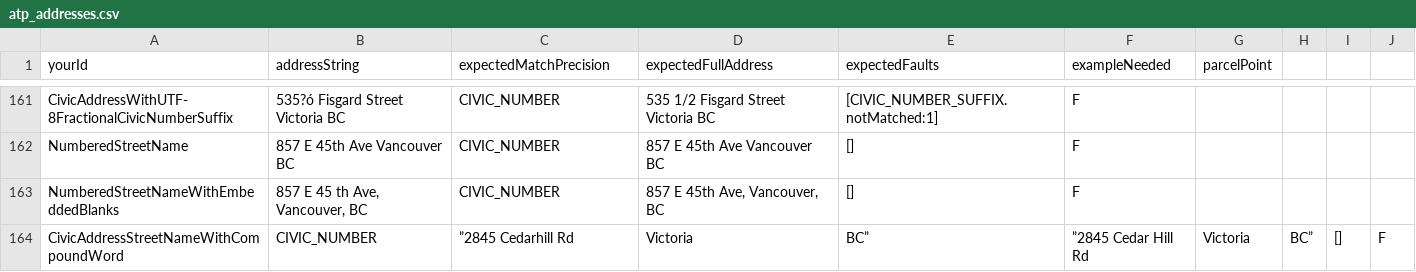
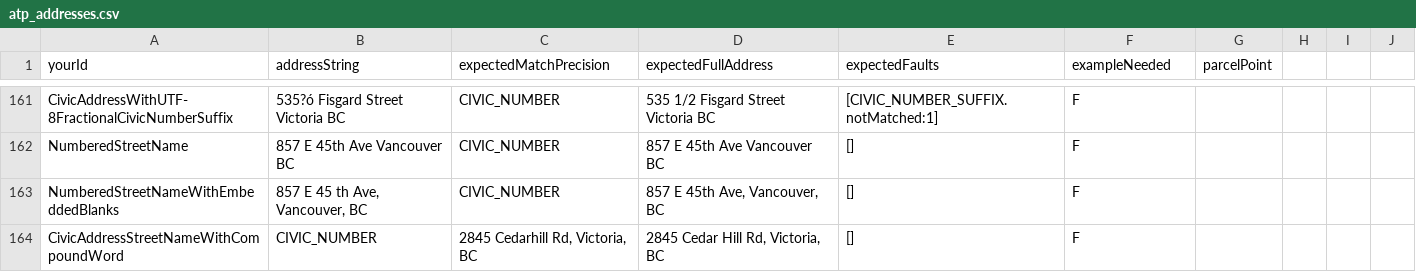
Before and after one commit to bcgov/ols-geocoder, a CSV file: atp_addresses.csv, drawn as a sheet; only a part is shown, gaps mark what is left out; removed rows and columns are numbered as before the commit, all else as after; the diff names each change by its address in the sheet, - before the commit and + after, or states it on an @@ line.

Commit message:
Update atp_addresses.csv

```diff
--- a/atp_addresses.csv
+++ b/atp_addresses.csv
-row 164: CivicAddressStreetNameWithCompoundWord | CIVIC_NUMBER | ”2845 Cedarhill Rd | Victoria | BC” | ”2845 Cedar Hill Rd | Victoria | BC” | [] | F
+row 164: CivicAddressStreetNameWithCompoundWord | CIVIC_NUMBER | 2845 Cedarhill Rd, Victoria, BC | 2845 Cedar Hill Rd, Victoria, BC | [] | F
```
